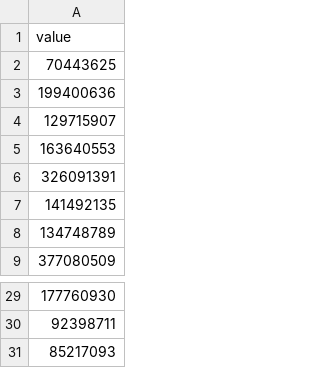
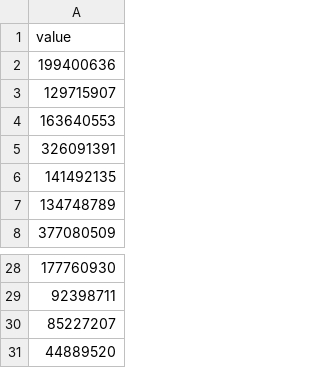
Before and after one commit to HEATLabs/HEAT-Labs-Configs, a CSV file: cf-export/data_cached.csv, drawn as a sheet; only a part is shown, gaps mark what is left out.

Commit message:
updated cloudflare traffic data

```diff
--- a/cf-export/data_cached.csv
+++ b/cf-export/data_cached.csv
@@ -1,3 +1,2 @@
 value
-70443625
 199400636
@@ -30,2 +29,3 @@ value
 92398711
-85217093
+85227207
+44889520
```
Also changed, not shown: cf-export/total_data_served.csv, cf-export/unique_visitors.csv, 2 other files.
